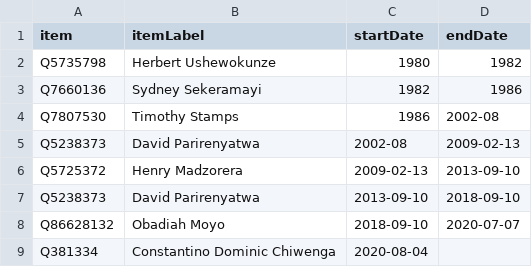
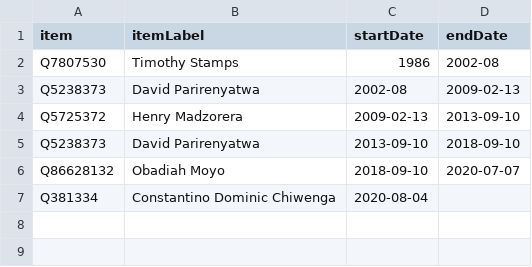
Before and after one commit to every-politician-scrapers/zimbabwe, a CSV file: sources/minister-health/scraped.csv, drawn as a sheet.

```diff
--- a/sources/minister-health/scraped.csv
+++ b/sources/minister-health/scraped.csv
@@ -1,4 +1,2 @@
 item,itemLabel,startDate,endDate
-Q5735798,Herbert Ushewokunze,1980,1982
-Q7660136,Sydney Sekeramayi,1982,1986
 Q7807530,Timothy Stamps,1986,2002-08
```
Also changed, not shown: sources/minister-health/wikidata.csv, 2 other files.
